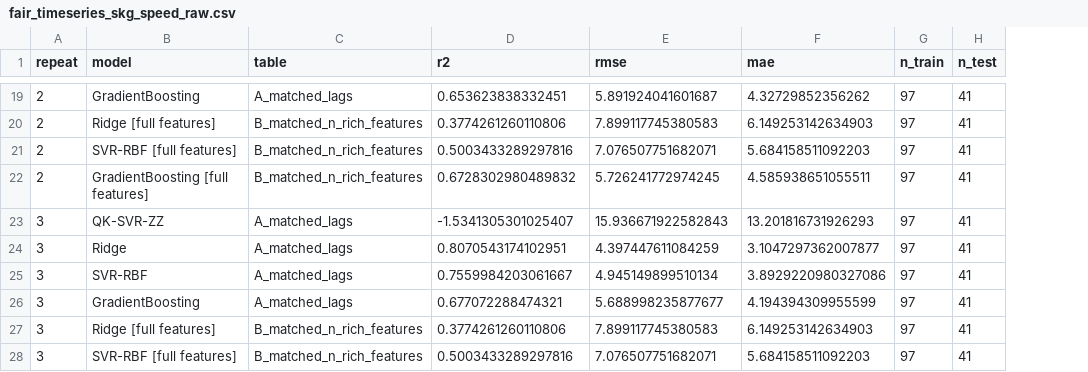
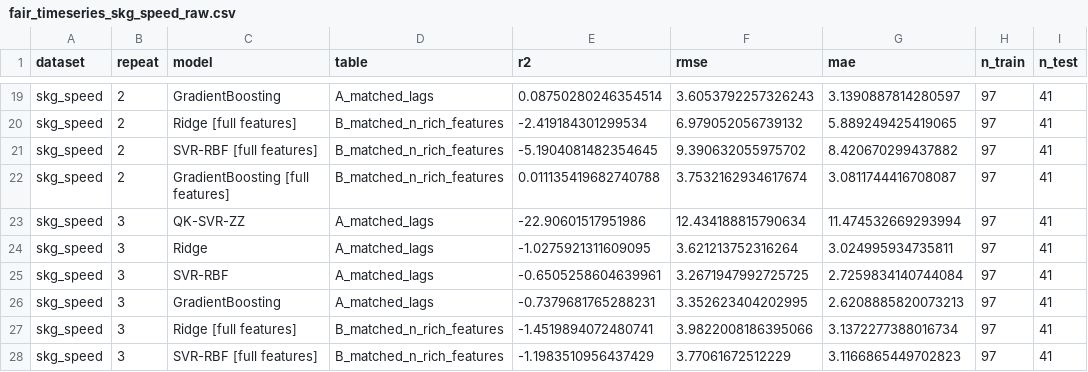
Before and after one commit to juandapradam12/OldUNIR-MasterQC-QuantumAdvantageInDataScienceOld, a CSV file: POCs/data/output/metrics/fair_timeseries_skg_speed_raw.csv, drawn as a sheet; only a part is shown, gaps mark what is left out; addresses are those after the commit; the diff covers the shown part only; the diff names each change by its address in the sheet, - before the commit and + after, or states it on an @@ line.

```diff
--- a/POCs/data/output/metrics/fair_timeseries_skg_speed_raw.csv
+++ b/POCs/data/output/metrics/fair_timeseries_skg_speed_raw.csv
+column A (dataset), rows 19-28: all skg_speed
-E19 (r2): 0.653623838332451
+E19 (r2): 0.08750280246354514
-F19 (rmse): 5.891924041601687
+F19 (rmse): 3.6053792257326243
-G19 (mae): 4.32729852356262
+G19 (mae): 3.1390887814280597
-E20 (r2): 0.3774261260110806
+E20 (r2): -2.419184301299534
-F20 (rmse): 7.899117745380583
+F20 (rmse): 6.979052056739132
-G20 (mae): 6.149253142634903
+G20 (mae): 5.889249425419065
-E21 (r2): 0.5003433289297816
+E21 (r2): -5.1904081482354645
-F21 (rmse): 7.076507751682071
+F21 (rmse): 9.390632055975702
-G21 (mae): 5.684158511092203
+G21 (mae): 8.420670299437882
-E22 (r2): 0.6728302980489832
+E22 (r2): 0.011135419682740788
-F22 (rmse): 5.726241772974245
+F22 (rmse): 3.7532162934617674
-G22 (mae): 4.585938651055511
+G22 (mae): 3.0811744416708087
-E23 (r2): -1.5341305301025407
+E23 (r2): -22.90601517951986
-F23 (rmse): 15.936671922582843
+F23 (rmse): 12.434188815790634
-G23 (mae): 13.201816731926293
+G23 (mae): 11.474532669293994
-E24 (r2): 0.8070543174102951
+E24 (r2): -1.0275921311609095
-F24 (rmse): 4.397447611084259
+F24 (rmse): 3.621213752316264
-G24 (mae): 3.1047297362007877
+G24 (mae): 3.024995934735811
-E25 (r2): 0.7559984203061667
+E25 (r2): -0.6505258604639961
-F25 (rmse): 4.945149899510134
+F25 (rmse): 3.2671947992725725
-G25 (mae): 3.8929220980327086
+G25 (mae): 2.7259834140744084
-E26 (r2): 0.677072288474321
+E26 (r2): -0.7379681765288231
-F26 (rmse): 5.688998235877677
+F26 (rmse): 3.352623404202995
-G26 (mae): 4.194394309955599
+G26 (mae): 2.6208885820073213
-E27 (r2): 0.3774261260110806
+E27 (r2): -1.4519894072480741
-F27 (rmse): 7.899117745380583
+F27 (rmse): 3.9822008186395066
-G27 (mae): 6.149253142634903
+G27 (mae): 3.1372277388016734
-E28 (r2): 0.5003433289297816
+E28 (r2): -1.1983510956437429
-F28 (rmse): 7.076507751682071
+F28 (rmse): 3.77061672512229
-G28 (mae): 5.684158511092203
+G28 (mae): 3.1166865449702823
```
Also changed, not shown: 54 edited cells elsewhere in this file, POCs/data/output/metrics/07_sintesis_resultados.csv, POCs/data/output/metrics/fair_timeseries_sine_raw.csv, 12 other files.
